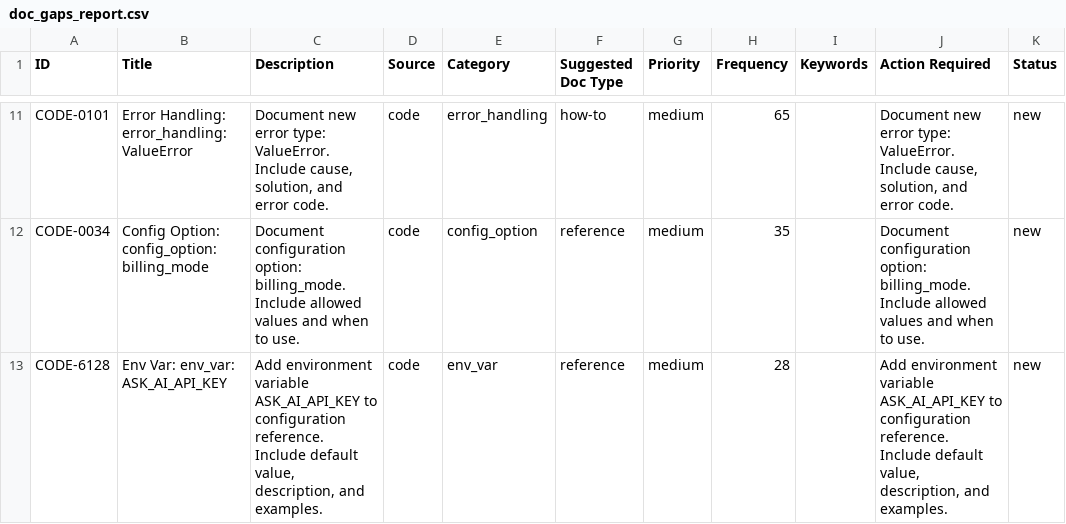
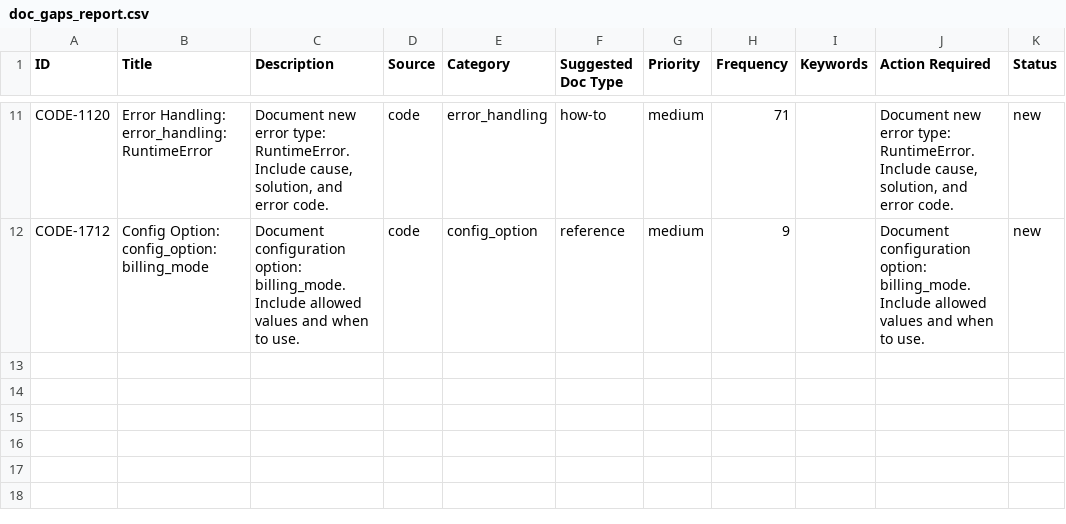
Before and after one commit to YevheniiaDolska/automated-docs-pipeline, a CSV file: reports/doc_gaps_report.csv, drawn as a sheet; only a part is shown, gaps mark what is left out; removed rows and columns are numbered as before the commit, all else as after; the diff covers the shown part only; the diff names each change by its address in the sheet, - before the commit and + after, or states it on an @@ line.

```diff
--- a/reports/doc_gaps_report.csv
+++ b/reports/doc_gaps_report.csv
-A11 (ID): CODE-0101
+A11 (ID): CODE-1120
-B11 (Title): Error Handling: error_handling: ValueError
+B11 (Title): Error Handling: error_handling: RuntimeError
-C11 (Description): …error type: ValueError. Include cause,…
+C11 (Description): …error type: RuntimeError. Include cause,…
-H11 (Frequency): 65
+H11 (Frequency): 71
-J11 (Action Required): …error type: ValueError. Include cause,…
+J11 (Action Required): …error type: RuntimeError. Include cause,…
-A12 (ID): CODE-0034
+A12 (ID): CODE-1712
-H12 (Frequency): 35
+H12 (Frequency): 9
-row 13: CODE-6128 | Env Var: env_var: ASK_AI_API_KEY | Add environment variable ASK_AI_API_KEY to configuration reference. Include default value, description, and examples. | code | env_var | reference | medium | 28 |  | Add environment variable ASK_AI_API_KEY to configuration reference. Include default value, description, and examples. | new
```
Also changed, not shown: 1 added row, 1 removed row and 29 edited cells elsewhere in this file, 1 other file.
